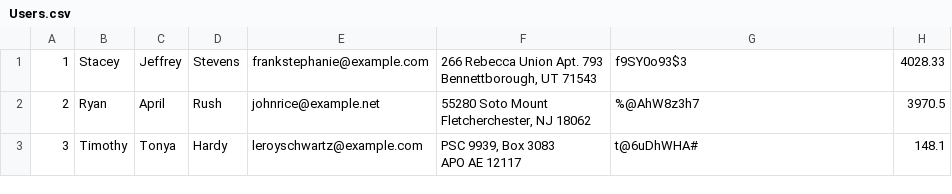
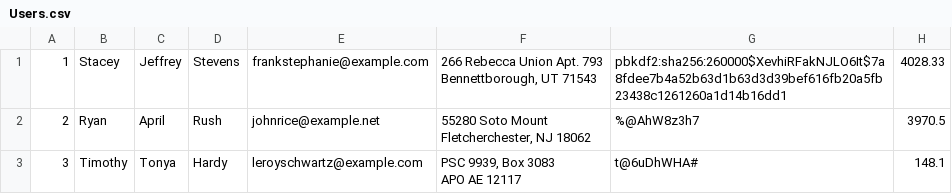
Before and after one commit to viraajpunia/Mini-Amazon, a CSV file: db/data/Users.csv, drawn as a sheet; only a part is shown.

```diff
--- a/db/data/Users.csv
+++ b/db/data/Users.csv
@@ -1,3 +1,3 @@
-1,Stacey,Jeffrey,Stevens,frankstephanie@example.com,"266 Rebecca Union Apt. 793
-Bennettborough, UT 71543",f9SY0o93$3,4028.33
+1,Stacey,Jeffrey,Stevens,frankstephanie@example.com,"266 Rebecca Union Apt. 793
+Bennettborough, UT 71543",pbkdf2:sha256:260000$XevhiRFakNJLO6It$7a8fdee7b4a52b63d1b63d3d39bef616fb20a5fb23438c1261260a1d14b16dd1,4028.33
 2,Ryan,April,Rush,johnrice@example.net,"55280 Soto Mount
```
Also changed, not shown: 10 other files.
